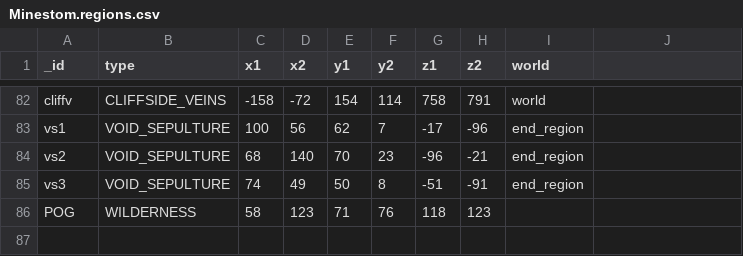
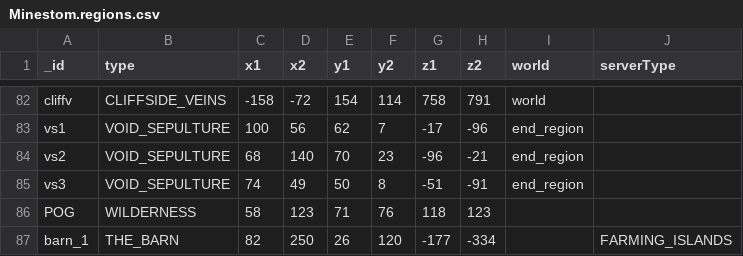
Before and after one commit to Swofty-Developments/HypixelSkyBlock, a CSV file: configuration/Minestom.regions.csv, drawn as a sheet; only a part is shown, gaps mark what is left out; the diff names each change by its address in the sheet, - before the commit and + after, or states it on an @@ line.

Commit message:
New regions for new island
Took 5 minutes

```diff
--- a/configuration/Minestom.regions.csv
+++ b/configuration/Minestom.regions.csv
-J1: (empty)
+J1: serverType
+row 87: barn_1 | THE_BARN | 82 | 250 | 26 | 120 | -177 | -334 |  | FARMING_ISLANDS
```
